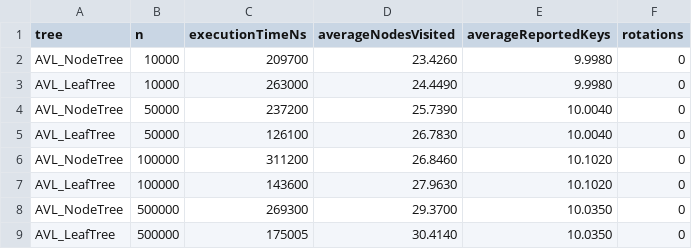
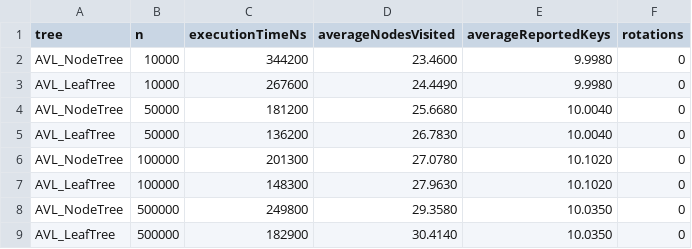
Before and after one commit to Angomezp/ADS, a CSV file: lab2/csv/range10.csv, drawn as a sheet.

```diff
--- a/lab2/csv/range10.csv
+++ b/lab2/csv/range10.csv
@@ -1,9 +1,9 @@
 tree,n,executionTimeNs,averageNodesVisited,averageReportedKeys,rotations
-AVL_NodeTree,10000,209700,23.4260,9.9980,0
-AVL_LeafTree,10000,263000,24.4490,9.9980,0
-AVL_NodeTree,50000,237200,25.7390,10.0040,0
-AVL_LeafTree,50000,126100,26.7830,10.0040,0
-AVL_NodeTree,100000,311200,26.8460,10.1020,0
-AVL_LeafTree,100000,143600,27.9630,10.1020,0
-AVL_NodeTree,500000,269300,29.3700,10.0350,0
-AVL_LeafTree,500000,175005,30.4140,10.0350,0
+AVL_NodeTree,10000,344200,23.4600,9.9980,0
+AVL_LeafTree,10000,267600,24.4490,9.9980,0
+AVL_NodeTree,50000,181200,25.6680,10.0040,0
+AVL_LeafTree,50000,136200,26.7830,10.0040,0
+AVL_NodeTree,100000,201300,27.0780,10.1020,0
+AVL_LeafTree,100000,148300,27.9630,10.1020,0
+AVL_NodeTree,500000,249800,29.3580,10.0350,0
+AVL_LeafTree,500000,182900,30.4140,10.0350,0
```
Also changed, not shown: lab2/csv/insert.csv, lab2/csv/range100.csv, 18 other files.
